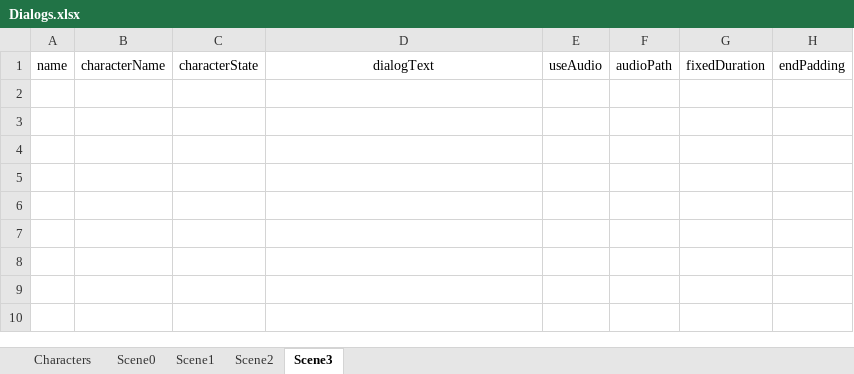
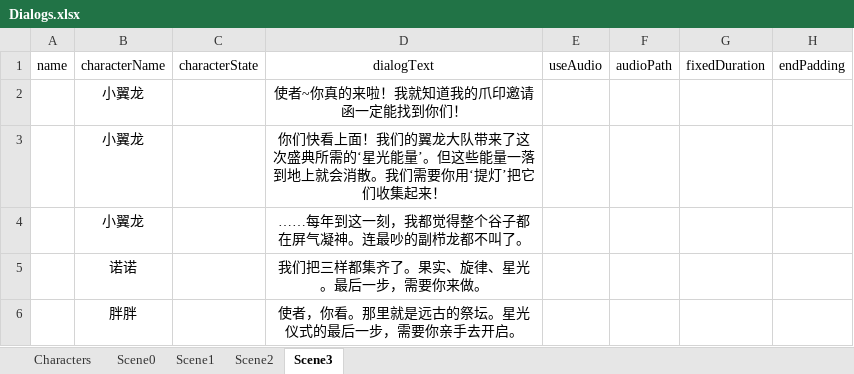
Before and after one commit to cloudy-zhy/VR_Zoo, an Excel workbook: Assets/GameData/Dialogs.xlsx, sheet Scene3, drawn as a sheet; values as stored, in another font and other column widths than the file's, no borders; the diff names each change by its address in the sheet, - before the commit and + after, or states it on an @@ line.

```diff
--- a/Assets/GameData/Dialogs.xlsx (sheet Scene3)
+++ b/Assets/GameData/Dialogs.xlsx (sheet Scene3)
+row 2:  | 小翼龙 |  | 使者~你真的来啦！我就知道我的爪印邀请函一定能找到你们！
+row 3:  | 小翼龙 |  | 你们快看上面！我们的翼龙大队带来了这次盛典所需的‘星光能量’。但这些能量一落到地上就会消散。我们需要你用‘提灯’把它们收集起来！
+row 4:  | 小翼龙 |  | ……每年到这一刻，我都觉得整个谷子都在屏气凝神。连最吵的副栉龙都不叫了。
+row 5:  | 诺诺 |  | 我们把三样都集齐了。果实、旋律、星光。最后一步，需要你来做。
+row 6:  | 胖胖 |  | 使者，你看。那里就是远古的祭坛。星光仪式的最后一步，需要你亲手去开启。
```
Also changed, not shown: sheet Characters, 38 other files.
